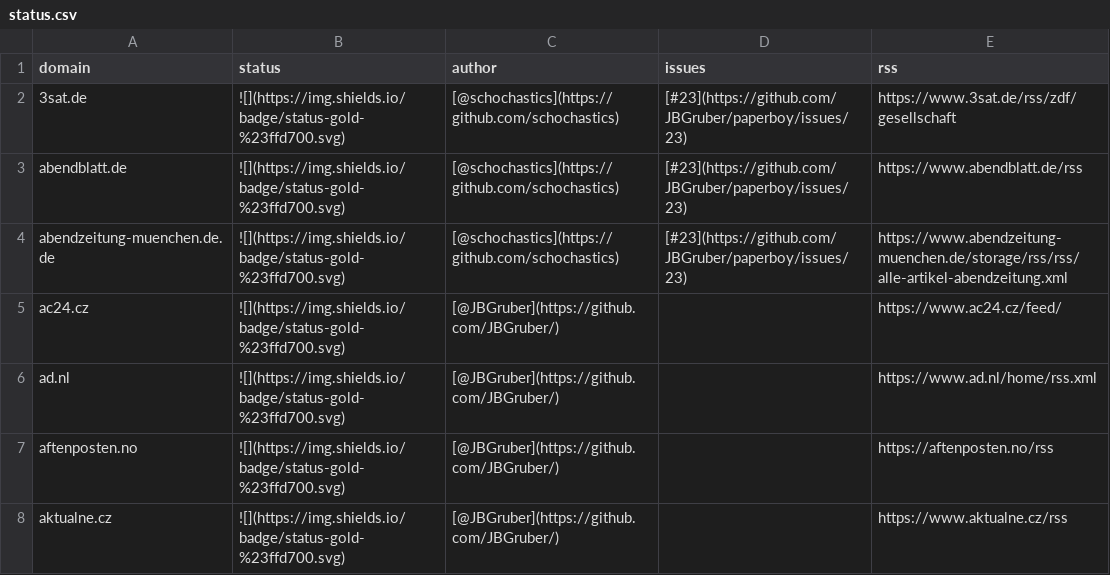
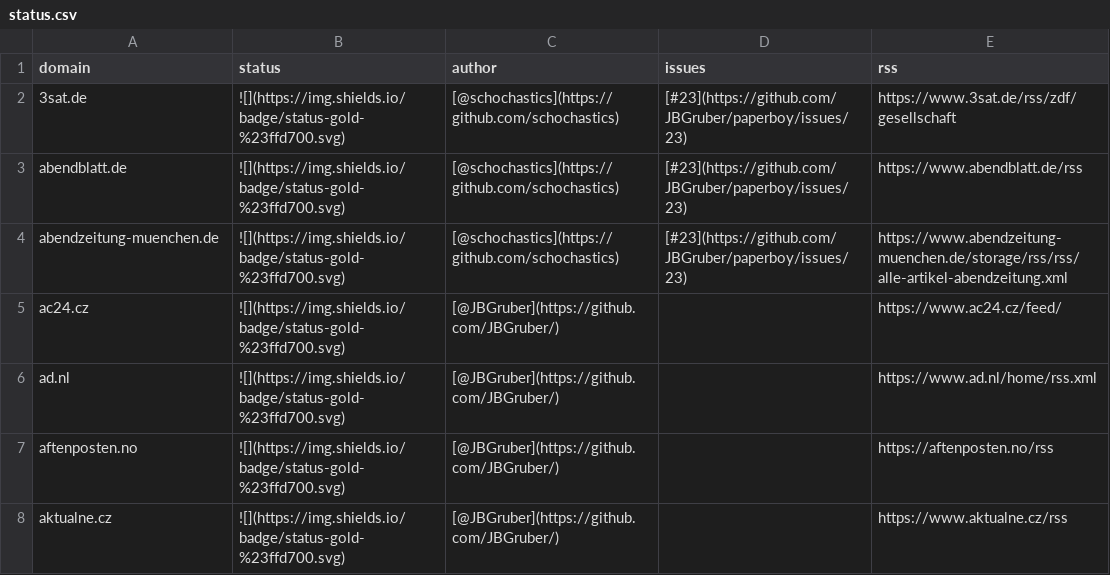
Before and after one commit to JBGruber/paperboy, a CSV file: inst/status.csv, drawn as a sheet; only a part is shown; the diff covers the shown part only.

```diff
--- a/inst/status.csv
+++ b/inst/status.csv
@@ -3,3 +3,3 @@
 "abendblatt.de","![](https://img.shields.io/badge/status-gold-%23ffd700.svg)","[@schochastics](https://github.com/schochastics)","[#23](https://github.com/JBGruber/paperboy/issues/23)","https://www.abendblatt.de/rss"
-"abendzeitung-muenchen.de.de","![](https://img.shields.io/badge/status-gold-%23ffd700.svg)","[@schochastics](https://github.com/schochastics)","[#23](https://github.com/JBGruber/paperboy/issues/23)","https://www.abendzeitung-muenchen.de/storage/rss/rss/alle-artikel-abendzeitung.xml"
+"abendzeitung-muenchen.de","![](https://img.shields.io/badge/status-gold-%23ffd700.svg)","[@schochastics](https://github.com/schochastics)","[#23](https://github.com/JBGruber/paperboy/issues/23)","https://www.abendzeitung-muenchen.de/storage/rss/rss/alle-artikel-abendzeitung.xml"
 "ac24.cz","![](https://img.shields.io/badge/status-gold-%23ffd700.svg)","[@JBGruber](https://github.com/JBGruber/)","","https://www.ac24.cz/feed/"
```
Also changed, not shown: 1 removed row and 9 edited cells elsewhere in this file, 3 other files.
